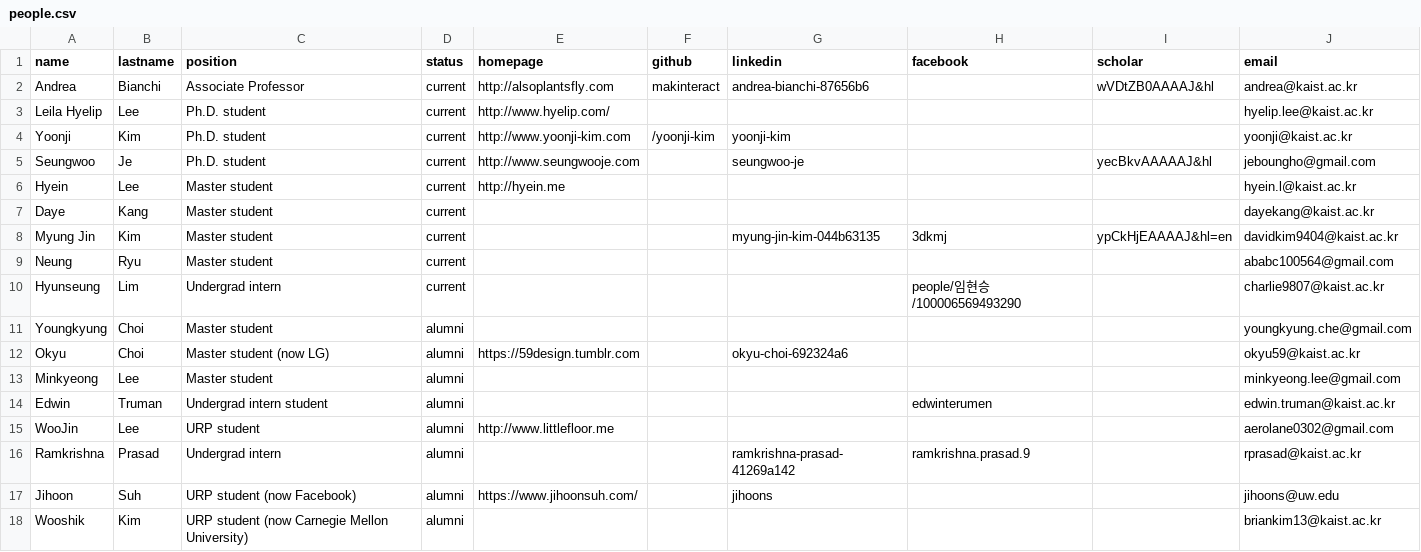
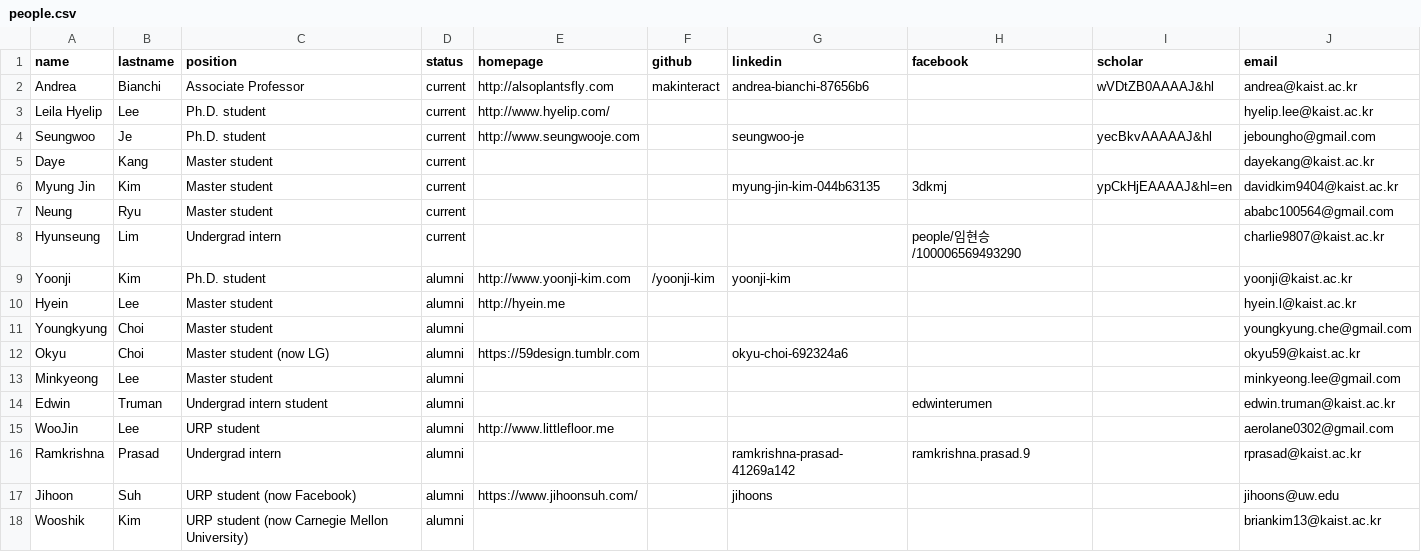
Before and after one commit to namelesspal18/makinteractlab.github.io, a CSV file: _data/people.csv, drawn as a sheet; removed rows and columns are numbered as before the commit, all else as after; the diff names each change by its address in the sheet, - before the commit and + after, or states it on an @@ line.

Commit message:
Yoonji and Heyin alumni

```diff
--- a/_data/people.csv
+++ b/_data/people.csv
-row 4: Yoonji | Kim | Ph.D. student | current | http://www.yoonji-kim.com | /yoonji-kim | yoonji-kim |  |  | yoonji@kaist.ac.kr
-row 6: Hyein | Lee | Master student | current | http://hyein.me |  |  |  |  | hyein.l@kaist.ac.kr
+row 9: Yoonji | Kim | Ph.D. student | alumni | http://www.yoonji-kim.com | /yoonji-kim | yoonji-kim |  |  | yoonji@kaist.ac.kr
+row 10: Hyein | Lee | Master student | alumni | http://hyein.me |  |  |  |  | hyein.l@kaist.ac.kr
```
